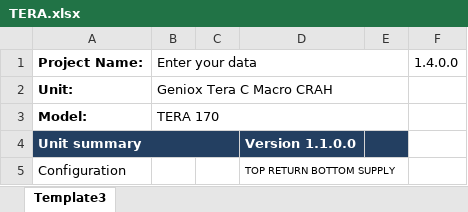
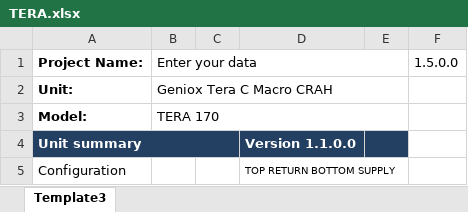
Before and after one commit to rizeliali3453/TERA, an Excel workbook: TERA.xlsx, sheet Template3, drawn as a sheet; only a part is shown; values as stored, in another font and other column widths than the file's, no borders; charts and pictures not drawn; the diff names each change by its address in the sheet, - before the commit and + after, or states it on an @@ line.

Commit message:
Add files via upload

```diff
--- a/TERA.xlsx (sheet Template3)
+++ b/TERA.xlsx (sheet Template3)
-F1: 1.4.0.0
+F1: 1.5.0.0
```
